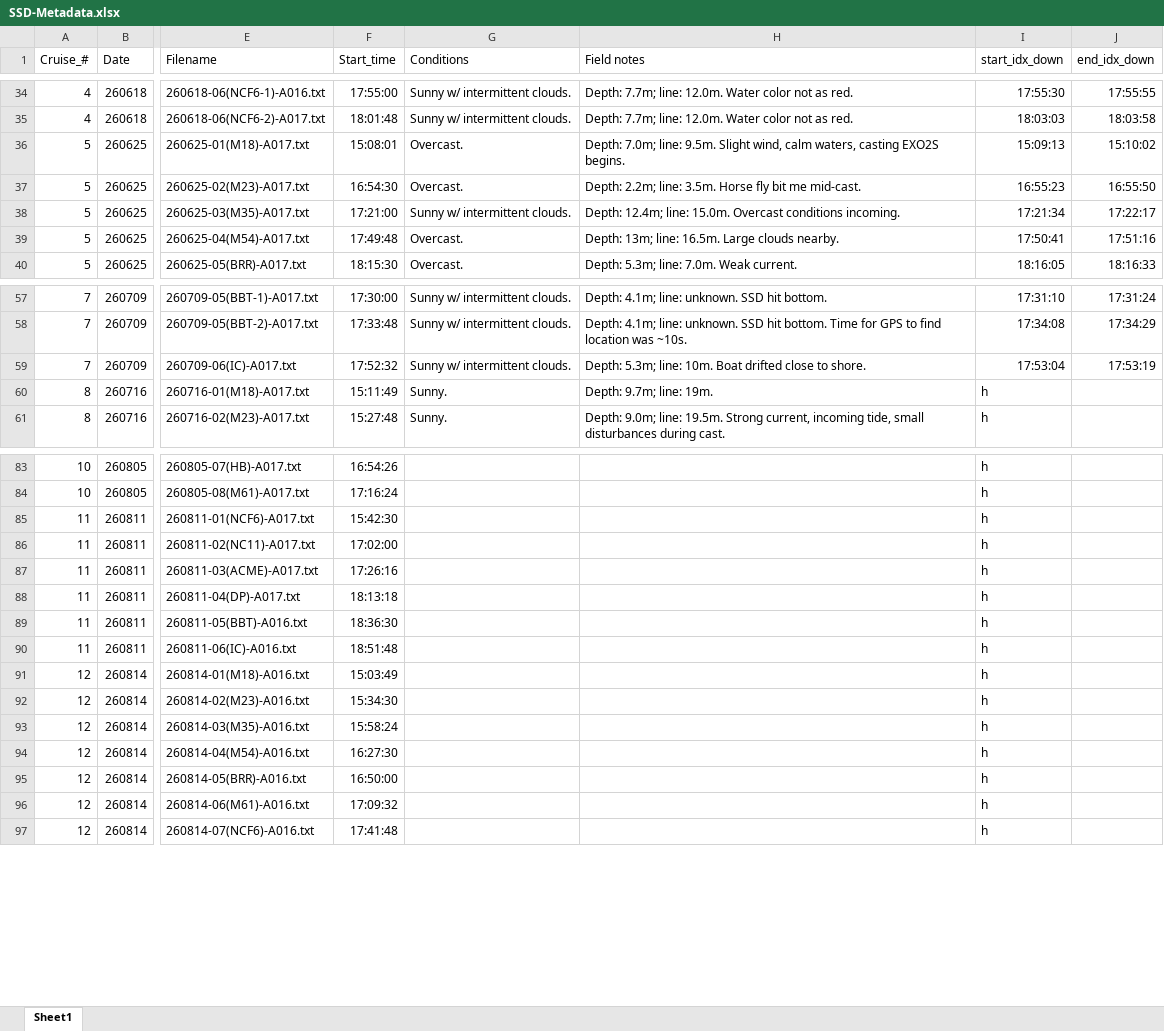
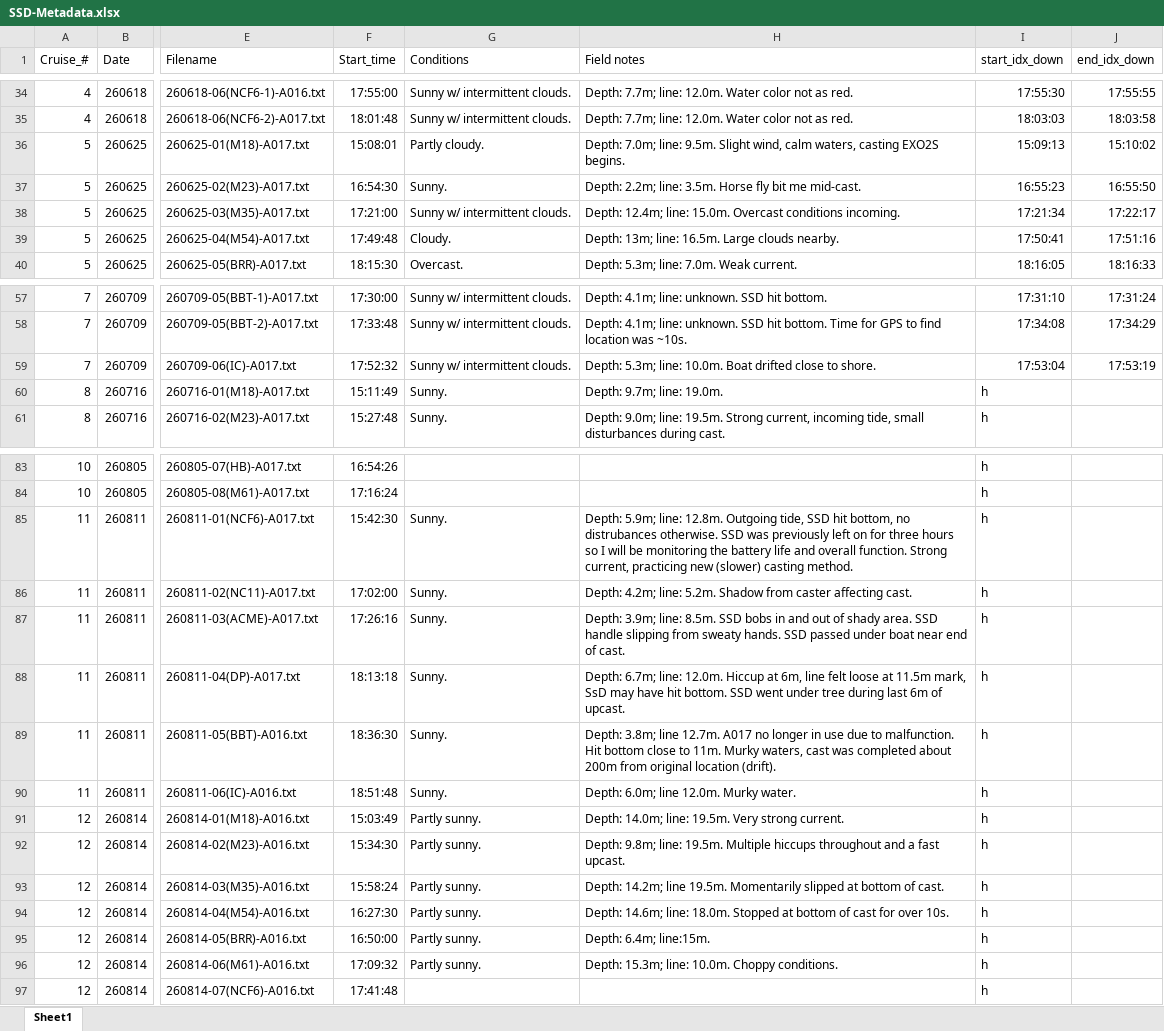
Before and after one commit to COAST-Lab/Sensing-Secchi-Disk, an Excel workbook: SSD-Metadata.xlsx, sheet Sheet1, drawn as a sheet; only a part is shown, gaps mark what is left out; values as stored, in another font and other column widths than the file's, no borders; the diff names each change by its address in the sheet, - before the commit and + after, or states it on an @@ line.

Commit message:
Updated: SSD-Metadata.xlsx

```diff
--- a/SSD-Metadata.xlsx (sheet Sheet1)
+++ b/SSD-Metadata.xlsx (sheet Sheet1)
-G36 (Conditions): Overcast.
+G36 (Conditions): Partly cloudy.
-G37 (Conditions): Overcast.
+G37 (Conditions): Sunny.
-G39 (Conditions): Overcast.
+G39 (Conditions): Cloudy.
-H59 (Field notes): …5.3m; line: 10m. Boat drifted…
+H59 (Field notes): …5.3m; line: 10.0m. Boat drifted…
-H60 (Field notes): Depth: 9.7m; line: 19m.
+H60 (Field notes): Depth: 9.7m; line: 19.0m.
-G85:G90 (Conditions): (empty)
+G85:G90 (Conditions): Sunny.
-H85 (Field notes): (empty)
+H85 (Field notes): Depth: 5.9m; line: 12.8m. Outgoing tide, SSD hit bottom, no distrubances otherwise. SSD was previously left on for three hours so I will be monitoring the battery life and overall function. Strong current, practicing new (slower) casting method.
-H86 (Field notes): (empty)
+H86 (Field notes): Depth: 4.2m; line: 5.2m. Shadow from caster affecting cast.
-H87 (Field notes): (empty)
+H87 (Field notes): Depth: 3.9m; line: 8.5m. SSD bobs in and out of shady area. SSD handle slipping from sweaty hands. SSD passed under boat near end of cast.
-H88 (Field notes): (empty)
+H88 (Field notes): Depth: 6.7m; line: 12.0m. Hiccup at 6m, line felt loose at 11.5m mark, SsD may have hit bottom. SSD went under tree during last 6m of upcast.
-H89 (Field notes): (empty)
+H89 (Field notes): Depth: 3.8m; line 12.7m. A017 no longer in use due to malfunction. Hit bottom close to 11m. Murky waters, cast was completed about 200m from original location (drift).
-H90 (Field notes): (empty)
+H90 (Field notes): Depth: 6.0m; line 12.0m. Murky water.
-G91:G96 (Conditions): (empty)
+G91:G96 (Conditions): Partly sunny.
-H91 (Field notes): (empty)
+H91 (Field notes): Depth: 14.0m; line: 19.5m. Very strong current.
-H92 (Field notes): (empty)
+H92 (Field notes): Depth: 9.8m; line: 19.5m. Multiple hiccups throughout and a fast upcast.
-H93 (Field notes): (empty)
+H93 (Field notes): Depth: 14.2m; line 19.5m. Momentarily slipped at bottom of cast.
-H94 (Field notes): (empty)
+H94 (Field notes): Depth: 14.6m; line: 18.0m. Stopped at bottom of cast for over 10s.
-H95 (Field notes): (empty)
+H95 (Field notes): Depth: 6.4m; line:15m.
-H96 (Field notes): (empty)
+H96 (Field notes): Depth: 15.3m; line: 10.0m. Choppy conditions.
```
